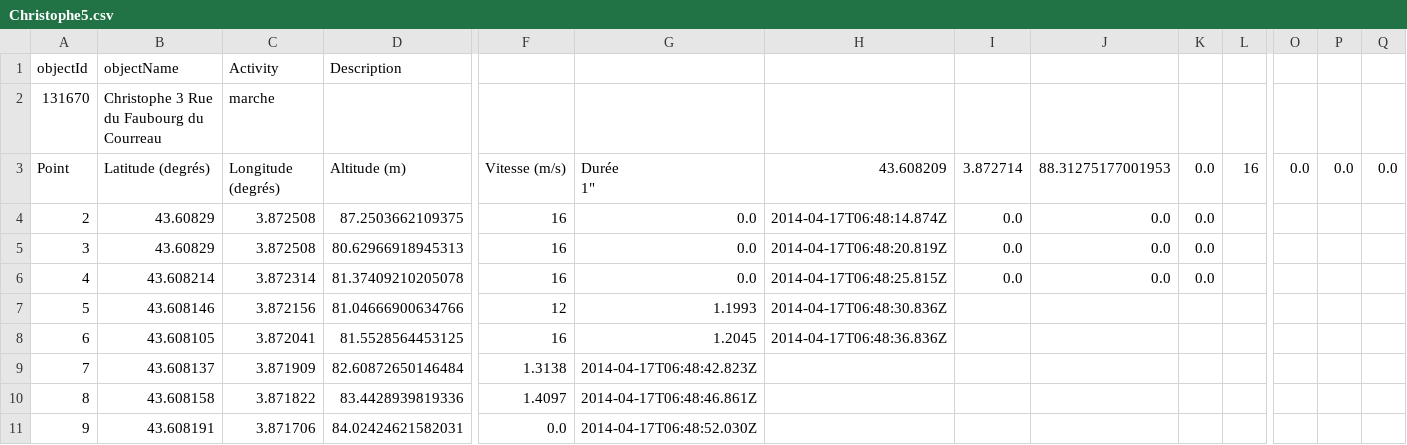
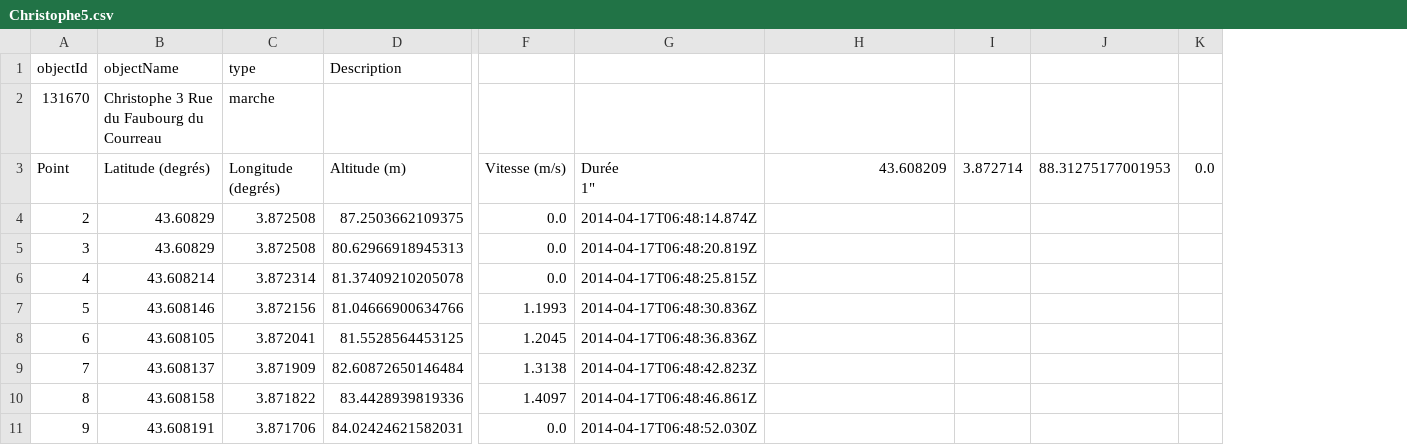
Before and after one commit to MojdehSM/TDBstore, a CSV file: ressources/Christophe5.csv, drawn as a sheet; only a part is shown, gaps mark what is left out; the diff names each change by its address in the sheet, - before the commit and + after, or states it on an @@ line.

```diff
--- a/ressources/Christophe5.csv
+++ b/ressources/Christophe5.csv
-column L, row 3: 16
-column O, row 3: 0.0
-column P, row 3: 0.0
-column Q, row 3: 0.0
-C1: Activity
+C1: type
-F4:F6: 16
+F4:F6: 0.0
-G4: 0.0
+G4: 2014-04-17T06:48:14.874Z
-H4: 2014-04-17T06:48:14.874Z
+H4: (empty)
-I4:I6: 0.0
+I4:I6: (empty)
-J4:J6: 0.0
+J4:J6: (empty)
-K4:K6: 0.0
+K4:K6: (empty)
-G5: 0.0
+G5: 2014-04-17T06:48:20.819Z
-H5: 2014-04-17T06:48:20.819Z
+H5: (empty)
-G6: 0.0
+G6: 2014-04-17T06:48:25.815Z
-H6: 2014-04-17T06:48:25.815Z
+H6: (empty)
-F7: 12
+F7: 1.1993
-G7: 1.1993
+G7: 2014-04-17T06:48:30.836Z
-H7: 2014-04-17T06:48:30.836Z
+H7: (empty)
-F8: 16
+F8: 1.2045
-G8: 1.2045
+G8: 2014-04-17T06:48:36.836Z
-H8: 2014-04-17T06:48:36.836Z
+H8: (empty)
```
Also changed, not shown: ressources/Christophe2.csv, ressources/Olivier2.csv, 24 other files.
